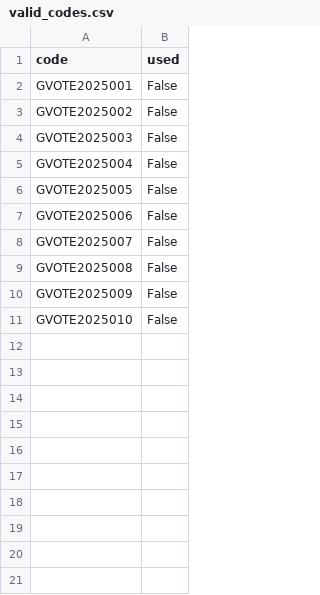
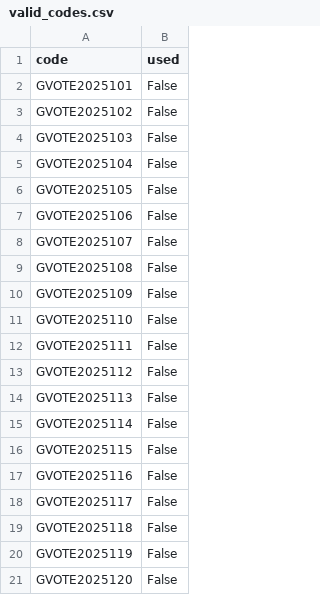
Before and after one commit to harpyeagle-dev/Guyana_Voter_Pulse, a CSV file: valid_codes.csv, drawn as a sheet.

```diff
--- a/valid_codes.csv
+++ b/valid_codes.csv
@@ -1,11 +1,21 @@
 code,used
-GVOTE2025001,False
-GVOTE2025002,False
-GVOTE2025003,False
-GVOTE2025004,False
-GVOTE2025005,False
-GVOTE2025006,False
-GVOTE2025007,False
-GVOTE2025008,False
-GVOTE2025009,False
-GVOTE2025010,False
+GVOTE2025101,False
+GVOTE2025102,False
+GVOTE2025103,False
+GVOTE2025104,False
+GVOTE2025105,False
+GVOTE2025106,False
+GVOTE2025107,False
+GVOTE2025108,False
+GVOTE2025109,False
+GVOTE2025110,False
+GVOTE2025111,False
+GVOTE2025112,False
+GVOTE2025113,False
+GVOTE2025114,False
+GVOTE2025115,False
+GVOTE2025116,False
+GVOTE2025117,False
+GVOTE2025118,False
+GVOTE2025119,False
+GVOTE2025120,False
```
Also changed, not shown: 3 other files.
